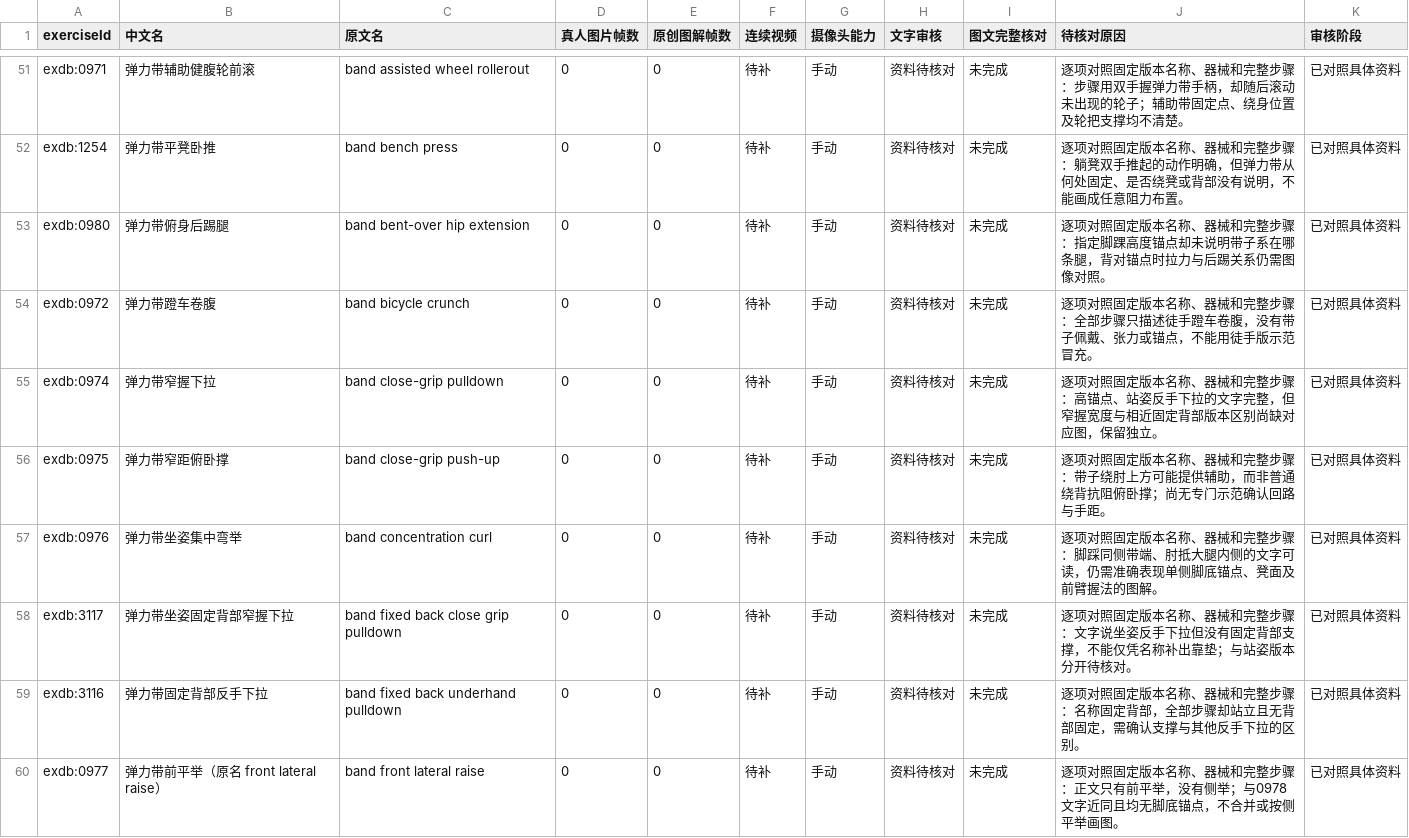
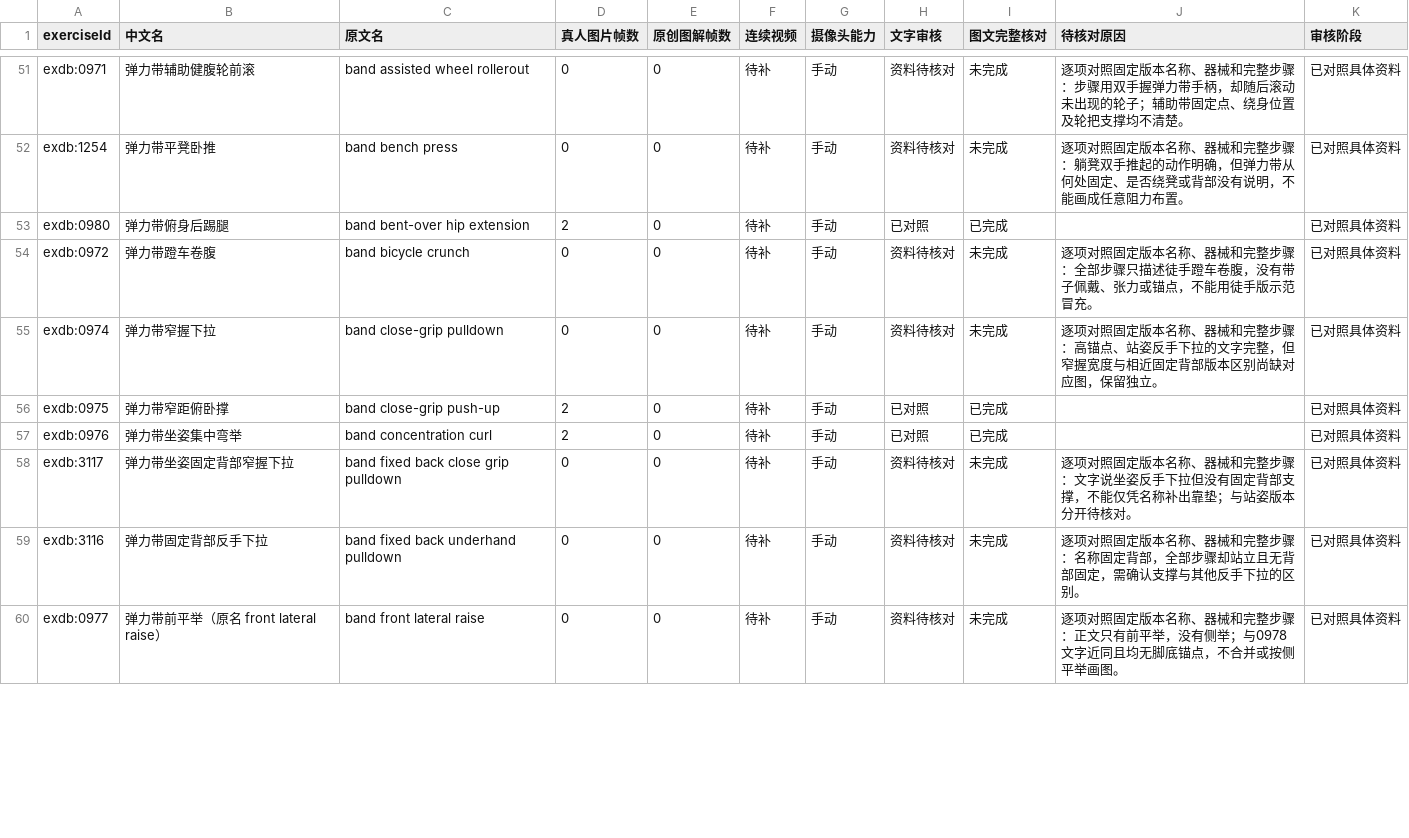
Before and after one commit to xuzerui6/MoveMate, a CSV file: docs/exercise-media-coverage.csv, drawn as a sheet; only a part is shown, gaps mark what is left out; the diff covers the shown part only.

```diff
--- a/docs/exercise-media-coverage.csv
+++ b/docs/exercise-media-coverage.csv
@@ -52,7 +52,7 @@
 "exdb:1254","弹力带平凳卧推","band bench press","0","0","待补","手动","资料待核对","未完成","逐项对照固定版本名称、器械和完整步骤：躺凳双手推起的动作明确，但弹力带从何处固定、是否绕凳或背部没有说明，不能画成任意阻力布置。","已对照具体资料"
-"exdb:0980","弹力带俯身后踢腿","band bent-over hip extension","0","0","待补","手动","资料待核对","未完成","逐项对照固定版本名称、器械和完整步骤：指定脚踝高度锚点却未说明带子系在哪条腿，背对锚点时拉力与后踢关系仍需图像对照。","已对照具体资料"
+"exdb:0980","弹力带俯身后踢腿","band bent-over hip extension","2","0","待补","手动","已对照","已完成","","已对照具体资料"
 "exdb:0972","弹力带蹬车卷腹","band bicycle crunch","0","0","待补","手动","资料待核对","未完成","逐项对照固定版本名称、器械和完整步骤：全部步骤只描述徒手蹬车卷腹，没有带子佩戴、张力或锚点，不能用徒手版示范冒充。","已对照具体资料"
 "exdb:0974","弹力带窄握下拉","band close-grip pulldown","0","0","待补","手动","资料待核对","未完成","逐项对照固定版本名称、器械和完整步骤：高锚点、站姿反手下拉的文字完整，但窄握宽度与相近固定背部版本区别尚缺对应图，保留独立。","已对照具体资料"
-"exdb:0975","弹力带窄距俯卧撑","band close-grip push-up","0","0","待补","手动","资料待核对","未完成","逐项对照固定版本名称、器械和完整步骤：带子绕肘上方可能提供辅助，而非普通绕背抗阻俯卧撑；尚无专门示范确认回路与手距。","已对照具体资料"
-"exdb:0976","弹力带坐姿集中弯举","band concentration curl","0","0","待补","手动","资料待核对","未完成","逐项对照固定版本名称、器械和完整步骤：脚踩同侧带端、肘抵大腿内侧的文字可读，仍需准确表现单侧脚底锚点、凳面及前臂握法的图解。","已对照具体资料"
+"exdb:0975","弹力带窄距俯卧撑","band close-grip push-up","2","0","待补","手动","已对照","已完成","","已对照具体资料"
+"exdb:0976","弹力带坐姿集中弯举","band concentration curl","2","0","待补","手动","已对照","已完成","","已对照具体资料"
 "exdb:3117","弹力带坐姿固定背部窄握下拉","band fixed back close grip pulldown","0","0","待补","手动","资料待核对","未完成","逐项对照固定版本名称、器械和完整步骤：文字说坐姿反手下拉但没有固定背部支撑，不能仅凭名称补出靠垫；与站姿版本分开待核对。","已对照具体资料"
```
Also changed, not shown: 35 edited cells elsewhere in this file, docs/exercise-media-missing.csv, 40 other files.
